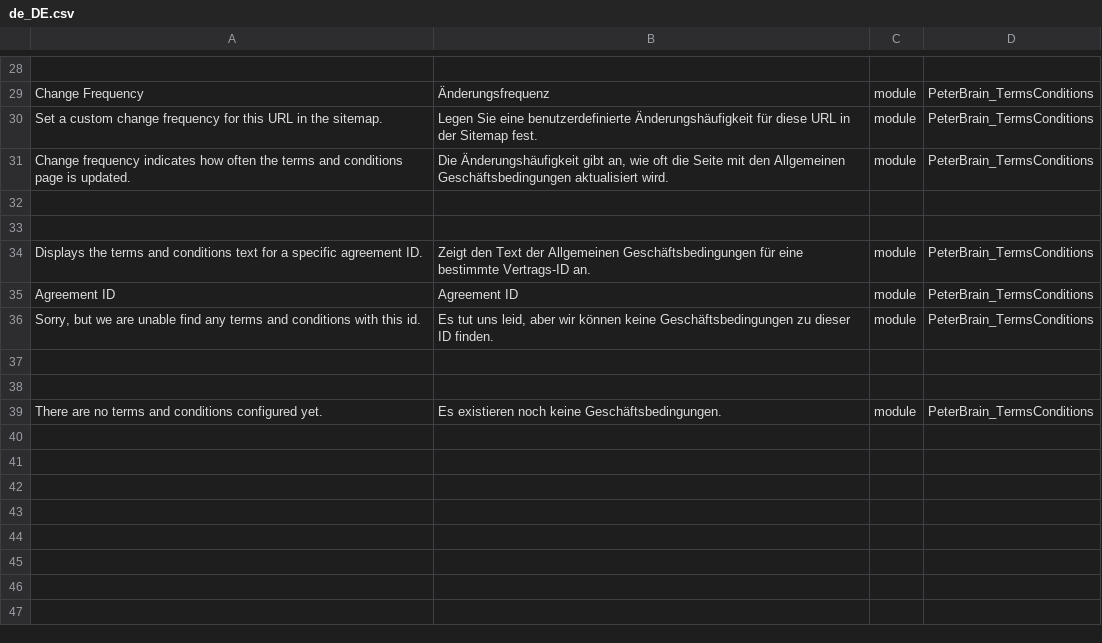
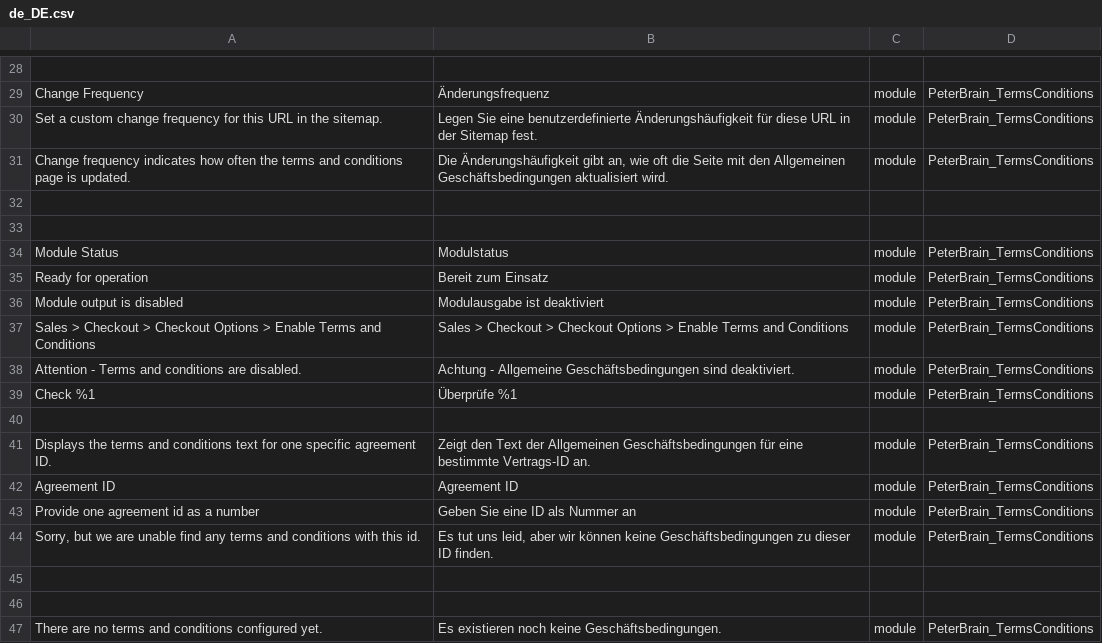
Before and after one commit to PeterBrain/magento2-terms-conditions, a CSV file: i18n/de_DE.csv, drawn as a sheet; only a part is shown, gaps mark what is left out.

Commit message:
coding standards quality update, module status, widget content type fix, enable/disable output fix for sitemap and routes

```diff
--- a/i18n/de_DE.csv
+++ b/i18n/de_DE.csv
@@ -33,4 +33,12 @@
 
-"Displays the terms and conditions text for a specific agreement ID.","Zeigt den Text der Allgemeinen Geschäftsbedingungen für eine bestimmte Vertrags-ID an.", module, PeterBrain_TermsConditions
+"Module Status","Modulstatus", module, PeterBrain_TermsConditions
+"Ready for operation","Bereit zum Einsatz", module, PeterBrain_TermsConditions
+"Module output is disabled","Modulausgabe ist deaktiviert", module, PeterBrain_TermsConditions
+"Sales > Checkout > Checkout Options > Enable Terms and Conditions","Sales > Checkout > Checkout Options > Enable Terms and Conditions", module, PeterBrain_TermsConditions
+"Attention - Terms and conditions are disabled.","Achtung - Allgemeine Geschäftsbedingungen sind deaktiviert.", module, PeterBrain_TermsConditions
+"Check %1","Überprüfe %1", module, PeterBrain_TermsConditions
+
+"Displays the terms and conditions text for one specific agreement ID.","Zeigt den Text der Allgemeinen Geschäftsbedingungen für eine bestimmte Vertrags-ID an.", module, PeterBrain_TermsConditions
 "Agreement ID","Agreement ID", module, PeterBrain_TermsConditions
+"Provide one agreement id as a number","Geben Sie eine ID als Nummer an", module, PeterBrain_TermsConditions
 "Sorry, but we are unable find any terms and conditions with this id.","Es tut uns leid, aber wir können keine Geschäftsbedingungen zu dieser ID finden.", module, PeterBrain_TermsConditions
```
Also changed, not shown: i18n/en_US.csv, 14 other files.
